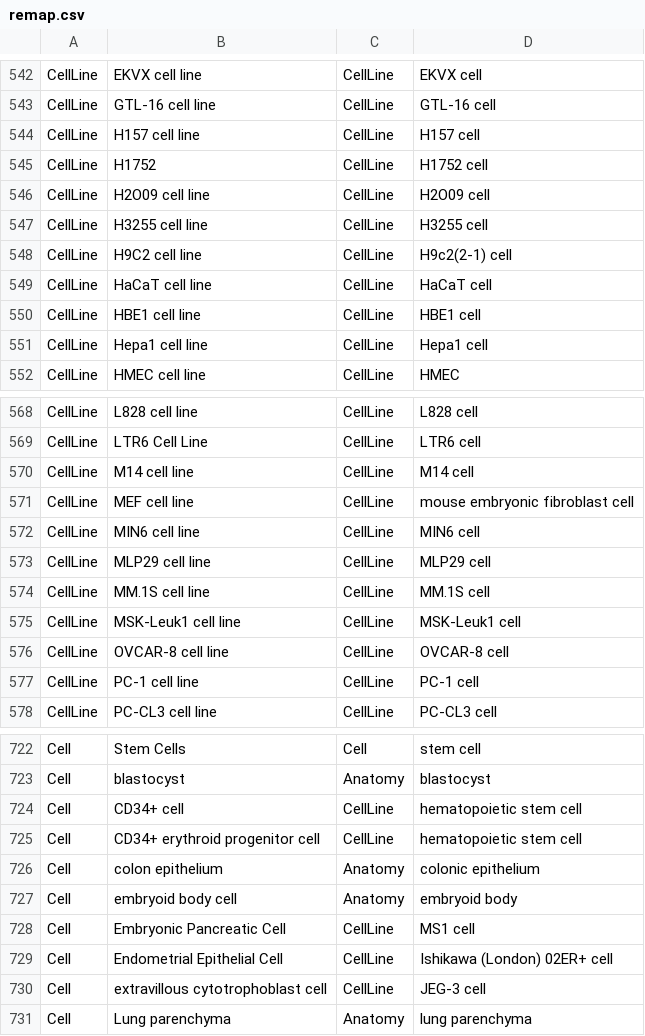
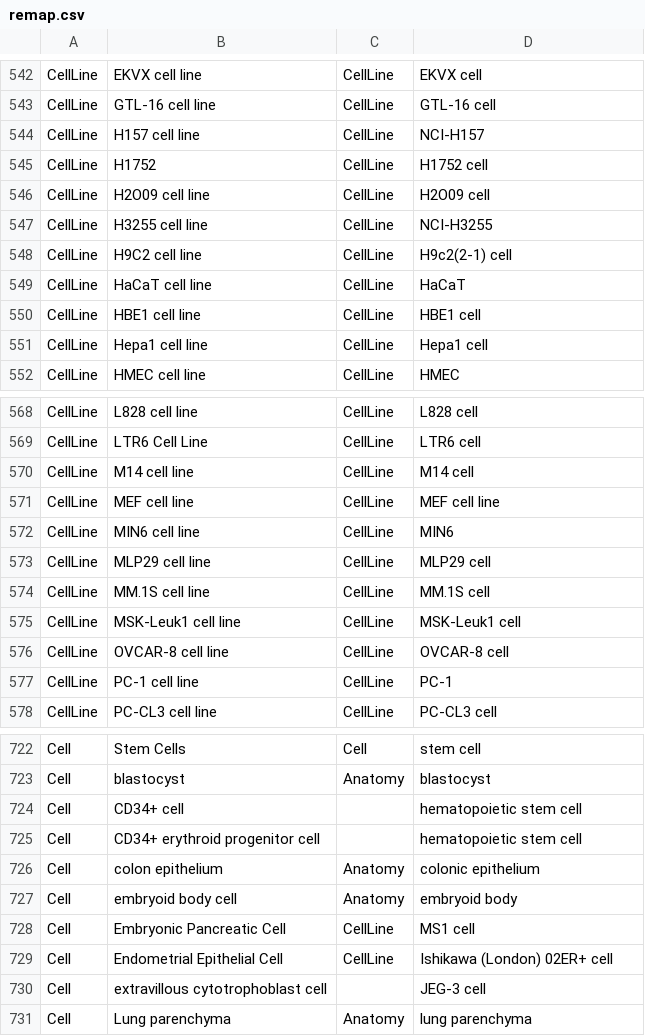
Before and after one commit to OpenBEL/bel2rdf, a CSV file: remap.csv, drawn as a sheet; only a part is shown, gaps mark what is left out; the diff covers the shown part only.

```diff
--- a/remap.csv
+++ b/remap.csv
@@ -543,8 +543,8 @@ CellLine,EKVX cell line,CellLine,EKVX cell
 CellLine,GTL-16 cell line,CellLine,GTL-16 cell
-CellLine,H157 cell line,CellLine,H157 cell
+CellLine,H157 cell line,CellLine,NCI-H157
 CellLine,H1752,CellLine,H1752 cell
 CellLine,H2O09 cell line,CellLine,H2O09 cell
-CellLine,H3255 cell line,CellLine,H3255 cell
+CellLine,H3255 cell line,CellLine,NCI-H3255
 CellLine,H9C2 cell line,CellLine,H9c2(2-1) cell
-CellLine,HaCaT cell line,CellLine,HaCaT cell
+CellLine,HaCaT cell line,CellLine,HaCaT
 CellLine,HBE1 cell line,CellLine,HBE1 cell
@@ -570,4 +570,4 @@ CellLine,LTR6 Cell Line,CellLine,LTR6 cell
 CellLine,M14 cell line,CellLine,M14 cell
-CellLine,MEF cell line,CellLine,mouse embryonic fibroblast cell
-CellLine,MIN6 cell line,CellLine,MIN6 cell
+CellLine,MEF cell line,CellLine,MEF cell line
+CellLine,MIN6 cell line,CellLine,MIN6
 CellLine,MLP29 cell line,CellLine,MLP29 cell
@@ -576,3 +576,3 @@ CellLine,MSK-Leuk1 cell line,CellLine,MSK-Leuk1 cell
 CellLine,OVCAR-8 cell line,CellLine,OVCAR-8 cell
-CellLine,PC-1 cell line,CellLine,PC-1 cell
+CellLine,PC-1 cell line,CellLine,PC-1
 CellLine,PC-CL3 cell line,CellLine,PC-CL3 cell
@@ -723,4 +723,4 @@ Cell,Stem Cells,Cell,stem cell
 Cell,blastocyst,Anatomy,blastocyst
-Cell,CD34+ cell,CellLine,hematopoietic stem cell
-Cell,CD34+ erythroid progenitor cell,CellLine,hematopoietic stem cell
+Cell,CD34+ cell,,hematopoietic stem cell
+Cell,CD34+ erythroid progenitor cell,,hematopoietic stem cell
 Cell,colon epithelium,Anatomy,colonic epithelium
@@ -729,3 +729,3 @@ Cell,Embryonic Pancreatic Cell,CellLine,MS1 cell
 Cell,Endometrial Epithelial Cell,CellLine,Ishikawa (London) 02ER+ cell
-Cell,extravillous cytotrophoblast cell,CellLine,JEG-3 cell
+Cell,extravillous cytotrophoblast cell,,JEG-3 cell
 Cell,Lung parenchyma,Anatomy,lung parenchyma
```
Also changed, not shown: 24 edited cells elsewhere in this file.
